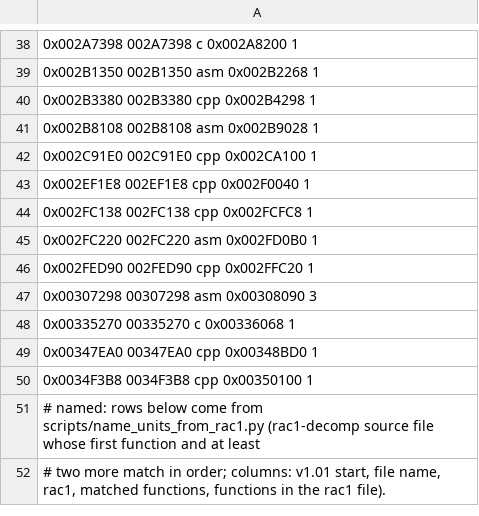
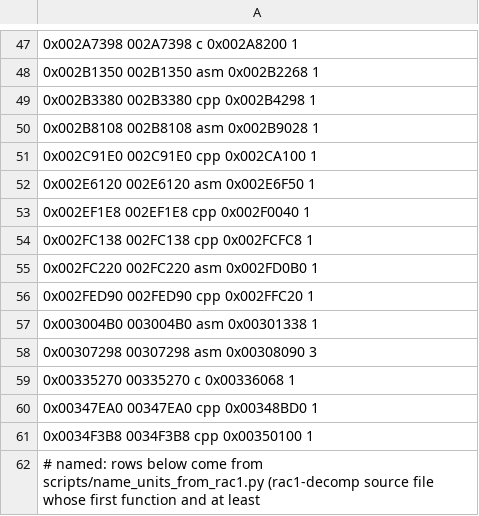
Before and after one commit to OpenRAC/rac2-decomp, a TSV file: config/segments/ntsc-u-boot.tsv, drawn as a sheet; only a part is shown, gaps mark what is left out; the shorter side is filled out with more unchanged rows; the diff covers the shown part only; the diff names each change by its address in the sheet, - before the commit and + after, or states it on an @@ line.

```diff
--- a/config/segments/ntsc-u-boot.tsv
+++ b/config/segments/ntsc-u-boot.tsv
+row 52: 0x002E6120 002E6120 asm 0x002E6F50 1
+row 57: 0x003004B0 003004B0 asm 0x00301338 1
```
Also changed, not shown: 9 added rows elsewhere in this file, 2 other files.
